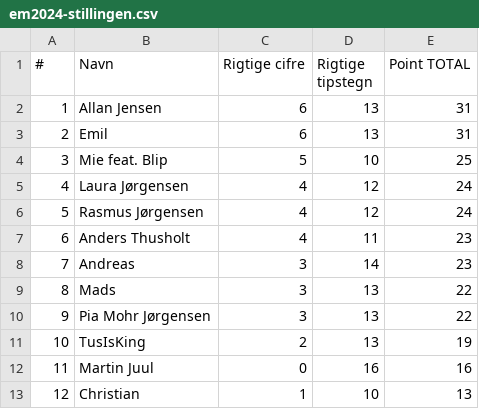
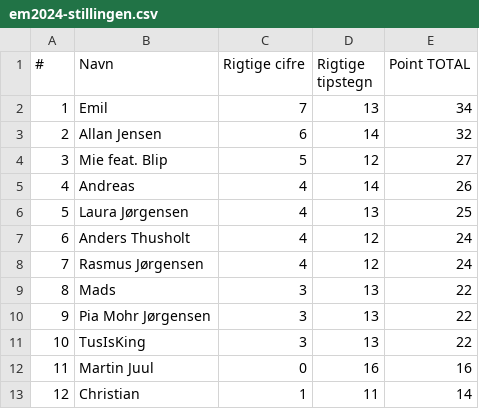
Before and after one commit to hrmohr/groupstage, a CSV file: docs/resources/em2024/em2024-stillingen.csv, drawn as a sheet.

```diff
--- a/docs/resources/em2024/em2024-stillingen.csv
+++ b/docs/resources/em2024/em2024-stillingen.csv
@@ -1,13 +1,13 @@
 "#","Navn","Rigtige cifre","Rigtige tipstegn","Point TOTAL"
-1,"Allan Jensen",6,13,31
-2,"Emil ",6,13,31
-3,"Mie feat. Blip",5,10,25
-4,"Laura Jørgensen",4,12,24
-5,"Rasmus Jørgensen",4,12,24
-6,"Anders Thusholt",4,11,23
-7,"Andreas",3,14,23
+1,"Emil ",7,13,34
+2,"Allan Jensen",6,14,32
+3,"Mie feat. Blip",5,12,27
+4,"Andreas",4,14,26
+5,"Laura Jørgensen",4,13,25
+6,"Anders Thusholt",4,12,24
+7,"Rasmus Jørgensen",4,12,24
 8,"Mads",3,13,22
 9,"Pia Mohr Jørgensen",3,13,22
-10,"TusIsKing",2,13,19
+10,"TusIsKing",3,13,22
 11,"Martin Juul",0,16,16
-12,"Christian",1,10,13
+12,"Christian",1,11,14
```
Also changed, not shown: 3 other files.
